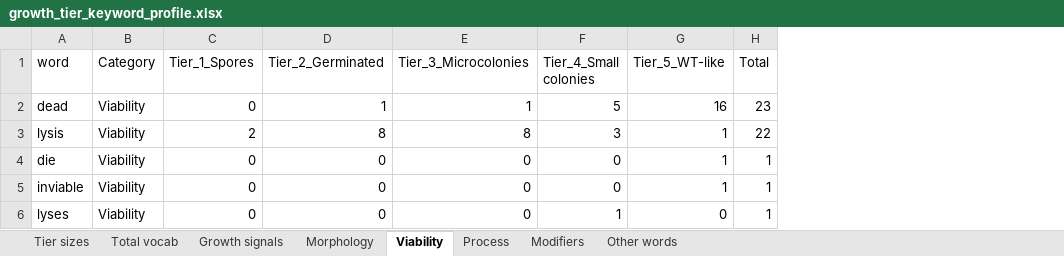
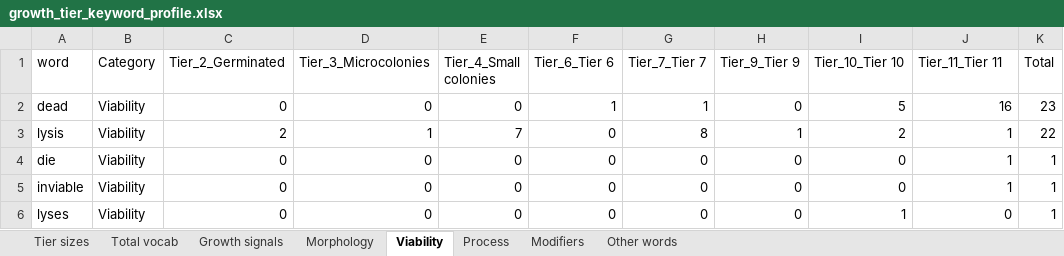
Before and after one commit to DIT-HAP/pombe_KO_phenotype_classification, an Excel workbook: data/2_keyword_profile/growth_tier_keyword_profile.xlsx, sheet Viability, drawn as a sheet; values as stored, in another font and other column widths than the file's, no borders; removed rows and columns are numbered as before the commit, all else as after; the diff names each change by its address in the sheet, - before the commit and + after, or states it on an @@ line.

```diff
--- a/data/2_keyword_profile/growth_tier_keyword_profile.xlsx (sheet Viability)
+++ b/data/2_keyword_profile/growth_tier_keyword_profile.xlsx (sheet Viability)
-column C (Tier_1_Spores), rows 2-6: 0 | 2 | 0 | 0 | 0
+column F (Tier_6_Tier 6), rows 2-6: 1 | 0 | 0 | 0 | 0
+column G (Tier_7_Tier 7), rows 2-6: 1 | 8 | 0 | 0 | 0
+column H (Tier_9_Tier 9), rows 2-6: 0 | 1 | 0 | 0 | 0
+column I (Tier_10_Tier 10), rows 2-6: 5 | 2 | 0 | 0 | 1
-J1: Tier_5_WT-like
+J1: Tier_11_Tier 11
-C2 (Tier_2_Germinated): 1
+C2 (Tier_2_Germinated): 0
-D2 (Tier_3_Microcolonies): 1
+D2 (Tier_3_Microcolonies): 0
-E2 (Tier_4_Small colonies): 5
+E2 (Tier_4_Small colonies): 0
-C3 (Tier_2_Germinated): 8
+C3 (Tier_2_Germinated): 2
-D3 (Tier_3_Microcolonies): 8
+D3 (Tier_3_Microcolonies): 1
-E3 (Tier_4_Small colonies): 3
+E3 (Tier_4_Small colonies): 7
-E6 (Tier_4_Small colonies): 1
+E6 (Tier_4_Small colonies): 0
```
Also changed, not shown: sheet Total vocab, sheet Other words, sheet Morphology, sheet Modifiers, sheet Growth signals, sheet Tier sizes, 1 more sheet, data/1_formatted/Hayles_2013_OB_formatted_phenotypes.xlsx, data/4_categorized_genes/Hayles_2013_OB_inspection_phenotypes.xlsx, 7 other files.
